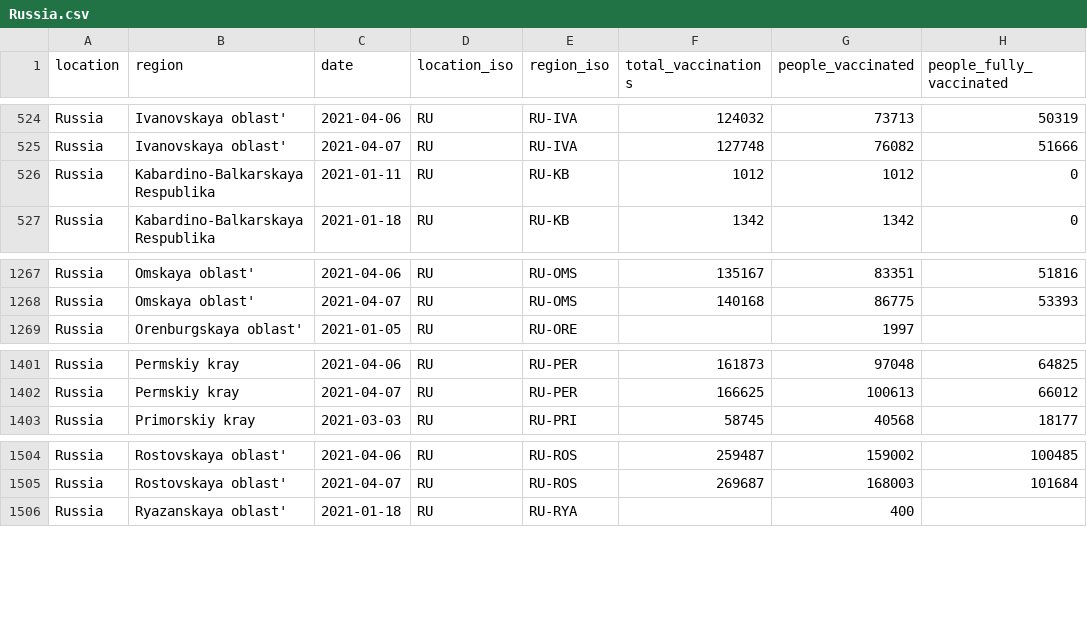
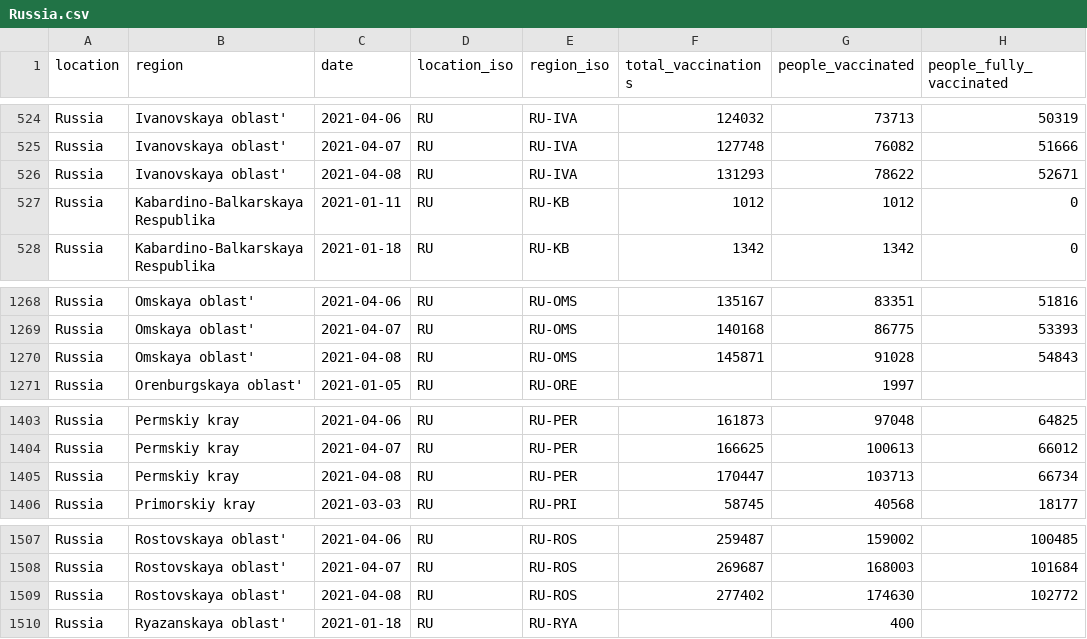
Before and after one commit to sociepy/covid19-vaccination-subnational, a CSV file: data/countries/Russia.csv, drawn as a sheet; only a part is shown, gaps mark what is left out; the diff names each change by its address in the sheet, - before the commit and + after, or states it on an @@ line.

```diff
--- a/data/countries/Russia.csv
+++ b/data/countries/Russia.csv
+row 526: Russia | Ivanovskaya oblast' | 2021-04-08 | RU | RU-IVA | 131293 | 78622 | 52671
+row 1270: Russia | Omskaya oblast' | 2021-04-08 | RU | RU-OMS | 145871 | 91028 | 54843
+row 1405: Russia | Permskiy kray | 2021-04-08 | RU | RU-PER | 170447 | 103713 | 66734
+row 1509: Russia | Rostovskaya oblast' | 2021-04-08 | RU | RU-ROS | 277402 | 174630 | 102772
```
Also changed, not shown: data/countries/Austria.csv, data/countries/Lebanon.csv, 16 other files.
